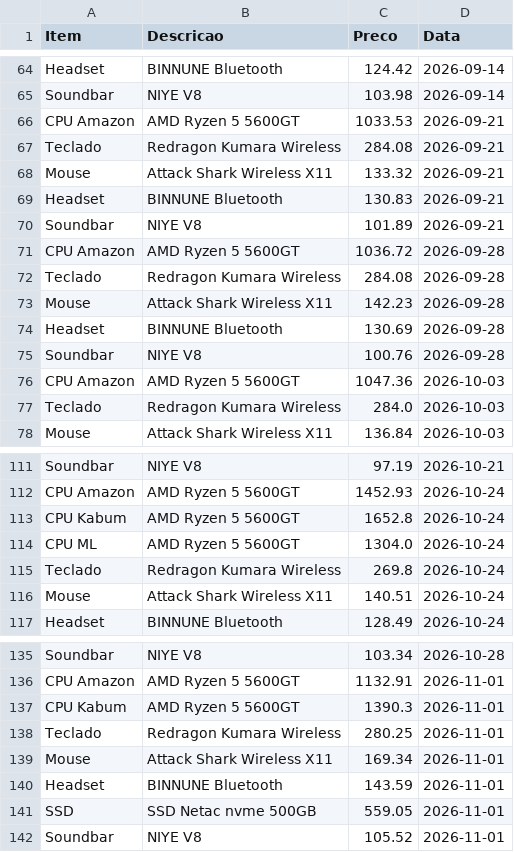
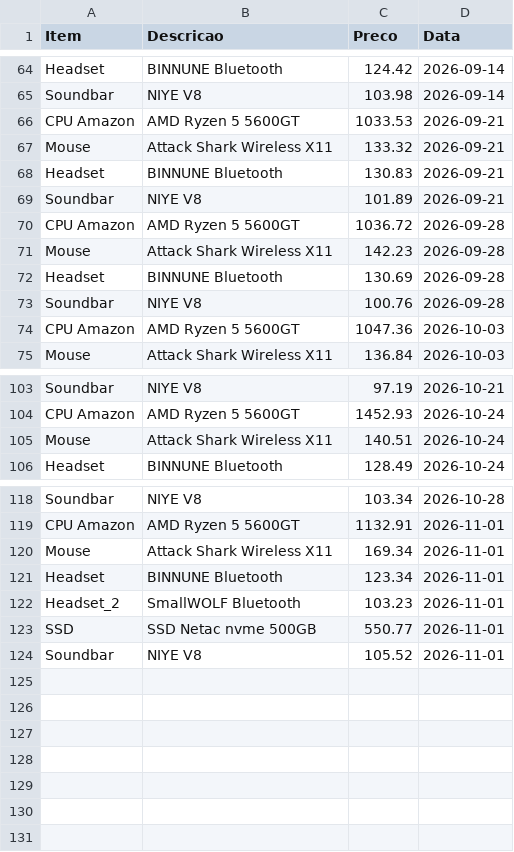
Before and after one commit to josafary-ds/PC-Gamer_Price_Monitoring, a CSV file: PC_Gamer.csv, drawn as a sheet; only a part is shown, gaps mark what is left out; the diff covers the shown part only.

```diff
--- a/PC_Gamer.csv
+++ b/PC_Gamer.csv
@@ -66,3 +66,2 @@ Soundbar;NIYE V8;103.98;2026-09-14
 CPU Amazon;AMD Ryzen 5 5600GT;1033.53;2026-09-21
-Teclado;Redragon Kumara Wireless;284.08;2026-09-21
 Mouse;Attack Shark Wireless X11;133.32;2026-09-21
@@ -71,3 +70,2 @@ Soundbar;NIYE V8;101.89;2026-09-21
 CPU Amazon;AMD Ryzen 5 5600GT;1036.72;2026-09-28
-Teclado;Redragon Kumara Wireless;284.08;2026-09-28
 Mouse;Attack Shark Wireless X11;142.23;2026-09-28
@@ -76,3 +74,2 @@ Soundbar;NIYE V8;100.76;2026-09-28
 CPU Amazon;AMD Ryzen 5 5600GT;1047.36;2026-10-03
-Teclado;Redragon Kumara Wireless;284.0;2026-10-03
 Mouse;Attack Shark Wireless X11;136.84;2026-10-03
@@ -112,5 +104,2 @@ Soundbar;NIYE V8;97.19;2026-10-21
 CPU Amazon;AMD Ryzen 5 5600GT;1452.93;2026-10-24
-CPU Kabum;AMD Ryzen 5 5600GT;1652.8;2026-10-24
-CPU ML;AMD Ryzen 5 5600GT;1304.0;2026-10-24
-Teclado;Redragon Kumara Wireless;269.8;2026-10-24
 Mouse;Attack Shark Wireless X11;140.51;2026-10-24
@@ -136,7 +119,6 @@ Soundbar;NIYE V8;103.34;2026-10-28
 CPU Amazon;AMD Ryzen 5 5600GT;1132.91;2026-11-01
-CPU Kabum;AMD Ryzen 5 5600GT;1390.3;2026-11-01
-Teclado;Redragon Kumara Wireless;280.25;2026-11-01
 Mouse;Attack Shark Wireless X11;169.34;2026-11-01
-Headset;BINNUNE Bluetooth;143.59;2026-11-01
-SSD;SSD Netac nvme 500GB;559.05;2026-11-01
+Headset;BINNUNE Bluetooth;123.34;2026-11-01
+Headset_2;SmallWOLF Bluetooth;103.23;2026-11-01
+SSD;SSD Netac nvme 500GB;550.77;2026-11-01
 Soundbar;NIYE V8;105.52;2026-11-01
```
Also changed, not shown: 11 removed rows elsewhere in this file, 1 other file.
